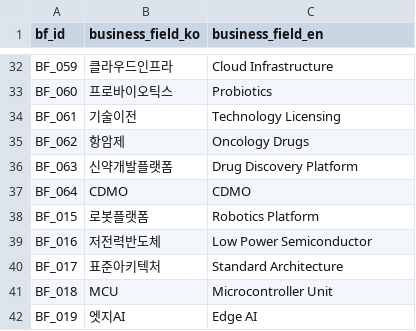
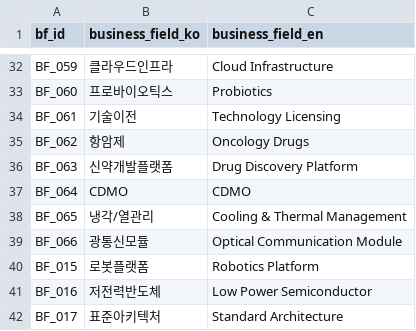
Before and after one commit to kang0302/import_MT, a CSV file: data/master/business_field.csv, drawn as a sheet; only a part is shown, gaps mark what is left out; the shorter side is filled out with more unchanged rows; the diff names each change by its address in the sheet, - before the commit and + after, or states it on an @@ line.

```diff
--- a/data/master/business_field.csv
+++ b/data/master/business_field.csv
+row 38: BF_065 | 냉각/열관리 | Cooling & Thermal Management
+row 39: BF_066 | 광통신모듈 | Optical Communication Module
```
Also changed, not shown: data/master/asset.csv, data/master/macro.csv, 2 other files.
